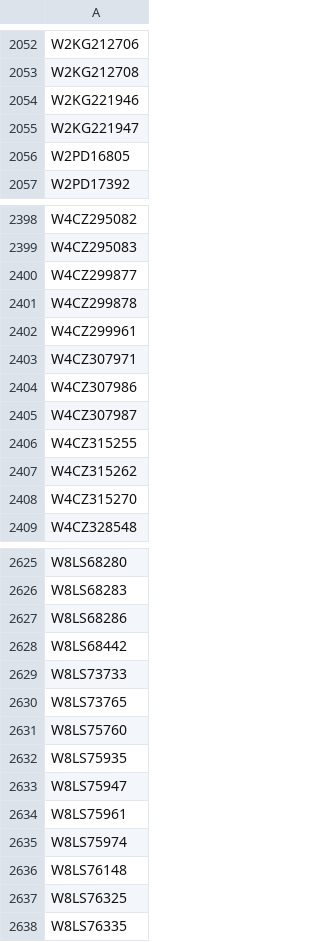
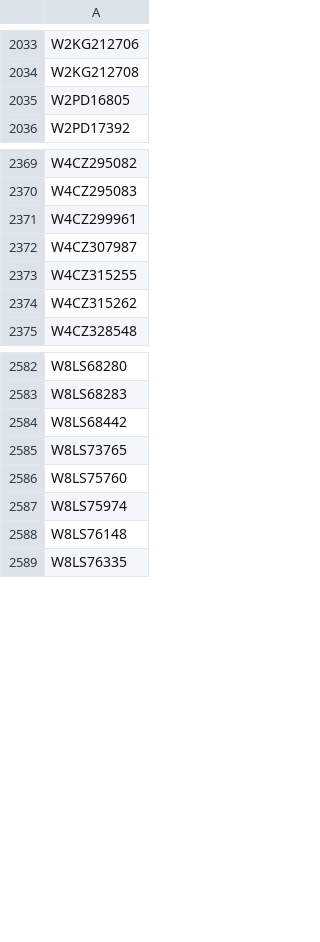
Before and after one commit to buda-base/xmltoldmigration, a CSV file: src/main/resources/mw-copyright-claimed.csv, drawn as a sheet; only a part is shown, gaps mark what is left out; removed rows and columns are numbered as before the commit, all else as after; the diff covers the shown part only; the diff names each change by its address in the sheet, - before the commit and + after, or states it on an @@ line.

```diff
--- a/src/main/resources/mw-copyright-claimed.csv
+++ b/src/main/resources/mw-copyright-claimed.csv
-row 2054: W2KG221946
-row 2055: W2KG221947
-row 2400: W4CZ299877
-row 2401: W4CZ299878
-row 2403: W4CZ307971
-row 2404: W4CZ307986
-row 2408: W4CZ315270
-row 2627: W8LS68286
-row 2629: W8LS73733
-row 2632: W8LS75935
-row 2633: W8LS75947
-row 2634: W8LS75961
-row 2637: W8LS76325
```
Also changed, not shown: 2 added rows and 39 removed rows elsewhere in this file, src/main/resources/mw-copyright-undetermined.csv, src/main/resources/mw-copyrighted.csv.
